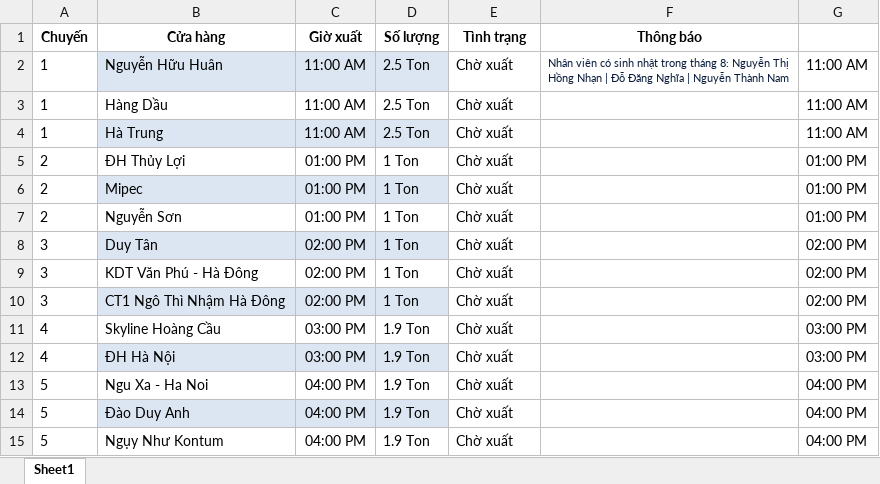
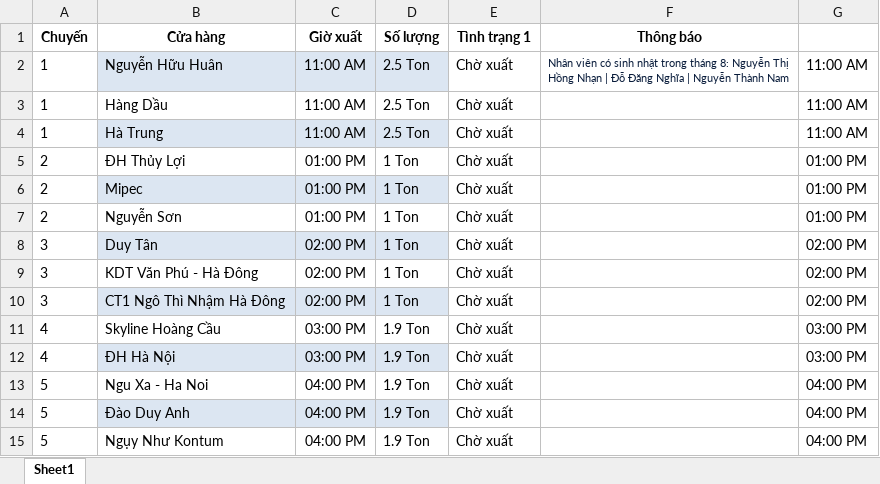
Before and after one commit to trevietlgt/xuat-hang-dashboard, an Excel workbook: mau_du_lieu_xuat_hang.xlsx, sheet Sheet1, drawn as a sheet; values as stored, in another font and other column widths than the file's, no borders; the diff names each change by its address in the sheet, - before the commit and + after, or states it on an @@ line.

```diff
--- a/mau_du_lieu_xuat_hang.xlsx (sheet Sheet1)
+++ b/mau_du_lieu_xuat_hang.xlsx (sheet Sheet1)
-E1: Tình trạng
+E1: Tình trạng 1
```
Also changed, not shown: 2 other files.
